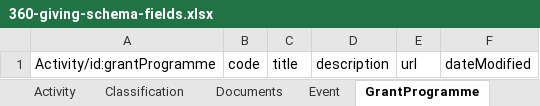
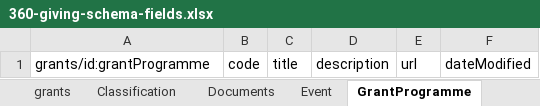
Before and after one commit to ThreeSixtyGiving/standard, an Excel workbook: schema/multi-table/360-giving-schema-fields.xlsx, sheet GrantProgramme, drawn as a sheet; values as stored, in another font and other column widths than the file's, no borders; the diff names each change by its address in the sheet, - before the commit and + after, or states it on an @@ line.

```diff
--- a/schema/multi-table/360-giving-schema-fields.xlsx (sheet GrantProgramme)
+++ b/schema/multi-table/360-giving-schema-fields.xlsx (sheet GrantProgramme)
-sheet tab: Activity
+sheet tab: grants
-A1: Activity/id:grantProgramme
+A1: grants/id:grantProgramme
```
Also changed, not shown: sheet Location, sheet Transaction, sheet Classification, sheet Event, sheet Organization, sheet Documents, schema/summary-table/360-giving-schema-titles.xlsx, 18 other files.
